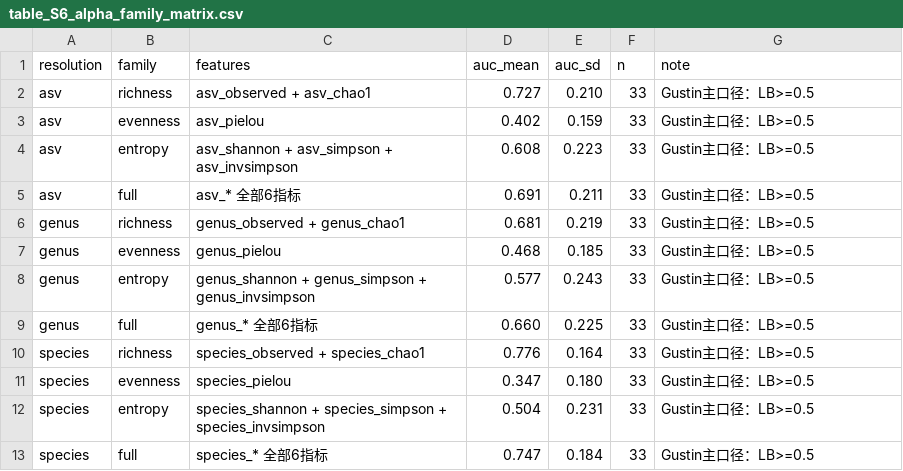
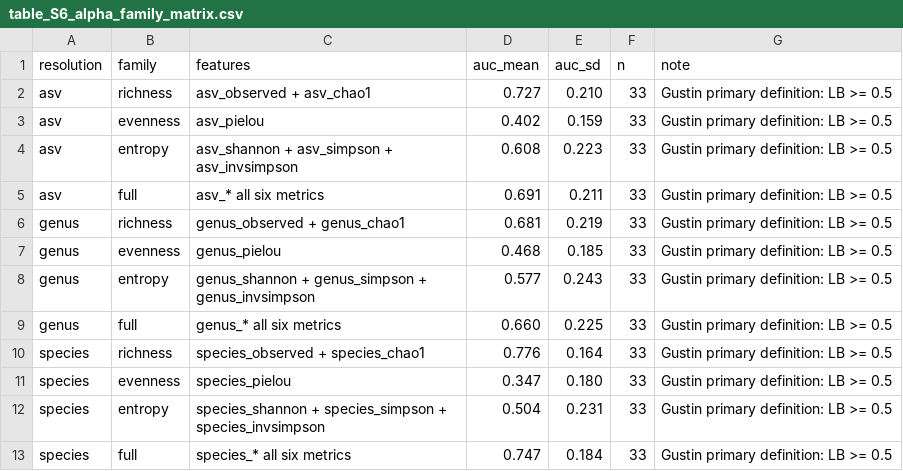
Before and after one commit to liyao991/bv_recovery_prediction, a CSV file: results/table_S6_alpha_family_matrix.csv, drawn as a sheet.

Commit message:
Add files via upload
Translate annotations in Table S6 to English

```diff
--- a/results/table_S6_alpha_family_matrix.csv
+++ b/results/table_S6_alpha_family_matrix.csv
@@ -1,13 +1,13 @@
 resolution,family,features,auc_mean,auc_sd,n,note
-asv,richness,asv_observed + asv_chao1,0.727,0.210,33,Gustin主口径：LB>=0.5
-asv,evenness,asv_pielou,0.402,0.159,33,Gustin主口径：LB>=0.5
-asv,entropy,asv_shannon + asv_simpson + asv_invsimpson,0.608,0.223,33,Gustin主口径：LB>=0.5
-asv,full,asv_* 全部6指标,0.691,0.211,33,Gustin主口径：LB>=0.5
-genus,richness,genus_observed + genus_chao1,0.681,0.219,33,Gustin主口径：LB>=0.5
-genus,evenness,genus_pielou,0.468,0.185,33,Gustin主口径：LB>=0.5
-genus,entropy,genus_shannon + genus_simpson + genus_invsimpson,0.577,0.243,33,Gustin主口径：LB>=0.5
-genus,full,genus_* 全部6指标,0.660,0.225,33,Gustin主口径：LB>=0.5
-species,richness,species_observed + species_chao1,0.776,0.164,33,Gustin主口径：LB>=0.5
-species,evenness,species_pielou,0.347,0.180,33,Gustin主口径：LB>=0.5
-species,entropy,species_shannon + species_simpson + species_invsimpson,0.504,0.231,33,Gustin主口径：LB>=0.5
-species,full,species_* 全部6指标,0.747,0.184,33,Gustin主口径：LB>=0.5
+asv,richness,asv_observed + asv_chao1,0.727,0.210,33,Gustin primary definition: LB >= 0.5
+asv,evenness,asv_pielou,0.402,0.159,33,Gustin primary definition: LB >= 0.5
+asv,entropy,asv_shannon + asv_simpson + asv_invsimpson,0.608,0.223,33,Gustin primary definition: LB >= 0.5
+asv,full,asv_* all six metrics,0.691,0.211,33,Gustin primary definition: LB >= 0.5
+genus,richness,genus_observed + genus_chao1,0.681,0.219,33,Gustin primary definition: LB >= 0.5
+genus,evenness,genus_pielou,0.468,0.185,33,Gustin primary definition: LB >= 0.5
+genus,entropy,genus_shannon + genus_simpson + genus_invsimpson,0.577,0.243,33,Gustin primary definition: LB >= 0.5
+genus,full,genus_* all six metrics,0.660,0.225,33,Gustin primary definition: LB >= 0.5
+species,richness,species_observed + species_chao1,0.776,0.164,33,Gustin primary definition: LB >= 0.5
+species,evenness,species_pielou,0.347,0.180,33,Gustin primary definition: LB >= 0.5
+species,entropy,species_shannon + species_simpson + species_invsimpson,0.504,0.231,33,Gustin primary definition: LB >= 0.5
+species,full,species_* all six metrics,0.747,0.184,33,Gustin primary definition: LB >= 0.5
```
